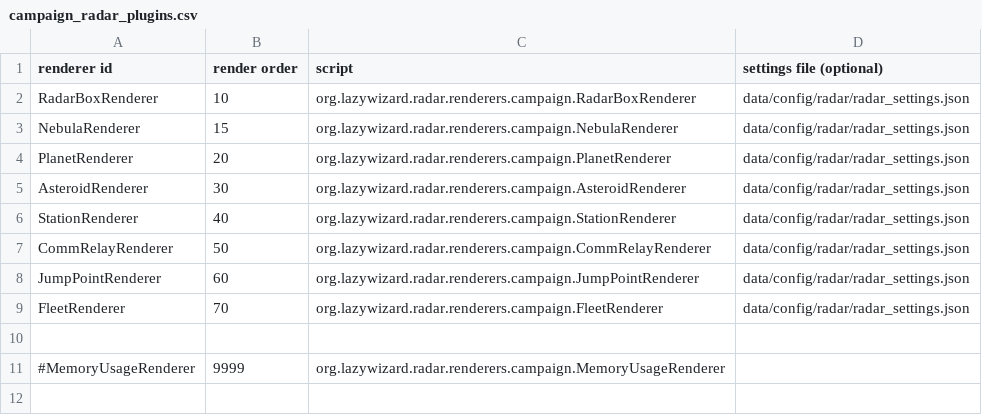
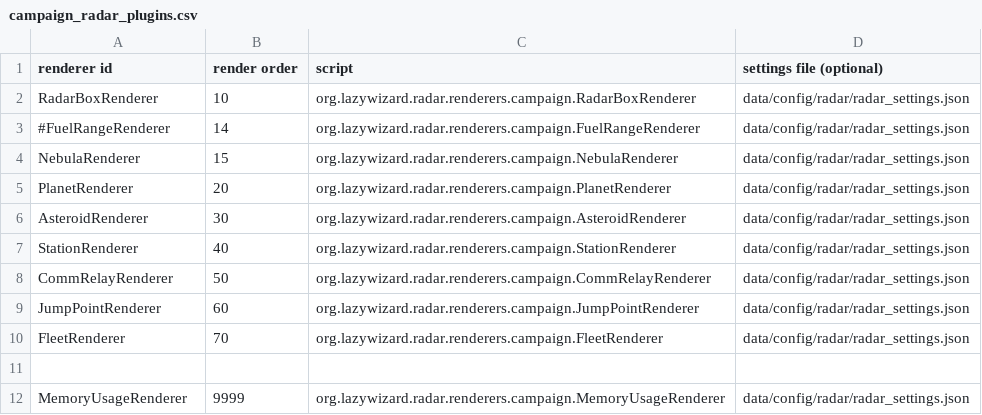
Before and after one commit to LazyWizard/combat-radar, a CSV file: campaign_radar_plugins.csv, drawn as a sheet.

Commit message:
Memory usage renderer is now enabled in radar_settings.json rather than the CSVs

```diff
--- a/campaign_radar_plugins.csv
+++ b/campaign_radar_plugins.csv
@@ -2,2 +2,3 @@ renderer id,render order,script,settings file (optional)
 RadarBoxRenderer,10,org.lazywizard.radar.renderers.campaign.RadarBoxRenderer,data/config/radar/radar_settings.json
+#FuelRangeRenderer,14,org.lazywizard.radar.renderers.campaign.FuelRangeRenderer,data/config/radar/radar_settings.json
 NebulaRenderer,15,org.lazywizard.radar.renderers.campaign.NebulaRenderer,data/config/radar/radar_settings.json
@@ -10,2 +11,2 @@ FleetRenderer,70,org.lazywizard.radar.renderers.campaign.FleetRenderer,data/conf
 ,,,
-#MemoryUsageRenderer,9999,org.lazywizard.radar.renderers.campaign.MemoryUsageRenderer,
+MemoryUsageRenderer,9999,org.lazywizard.radar.renderers.campaign.MemoryUsageRenderer,data/config/radar/radar_settings.json
```
Also changed, not shown: combat_radar_plugins.csv, 5 other files.
